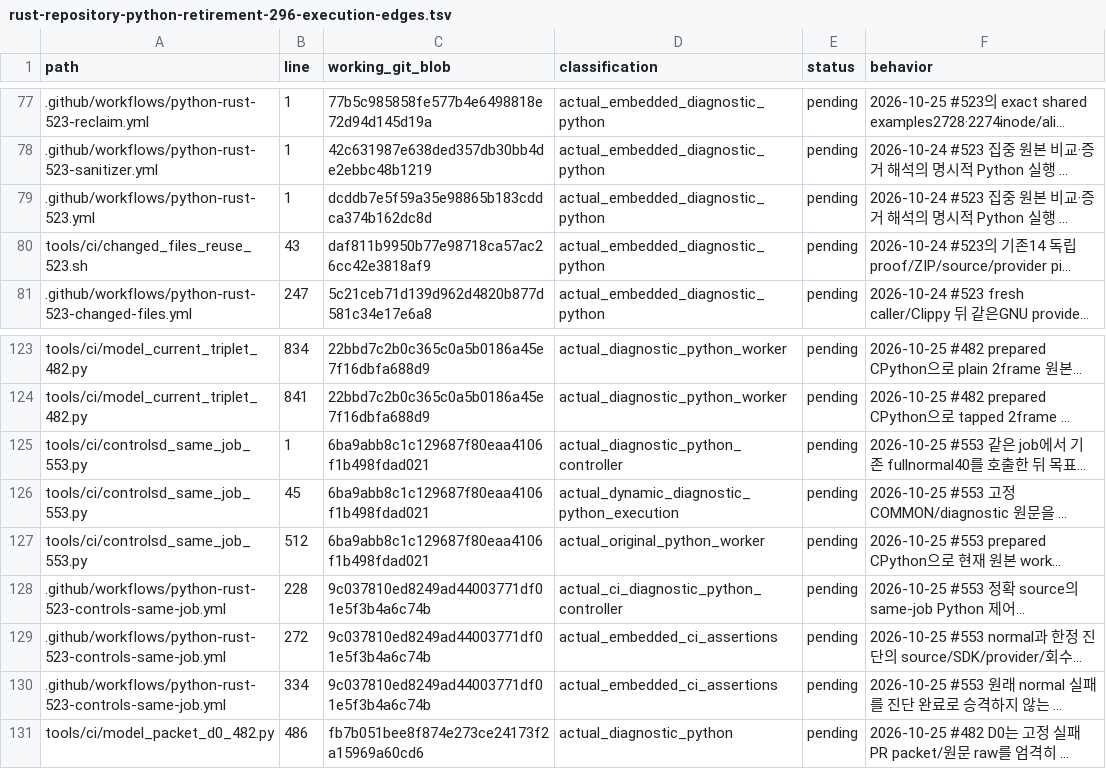
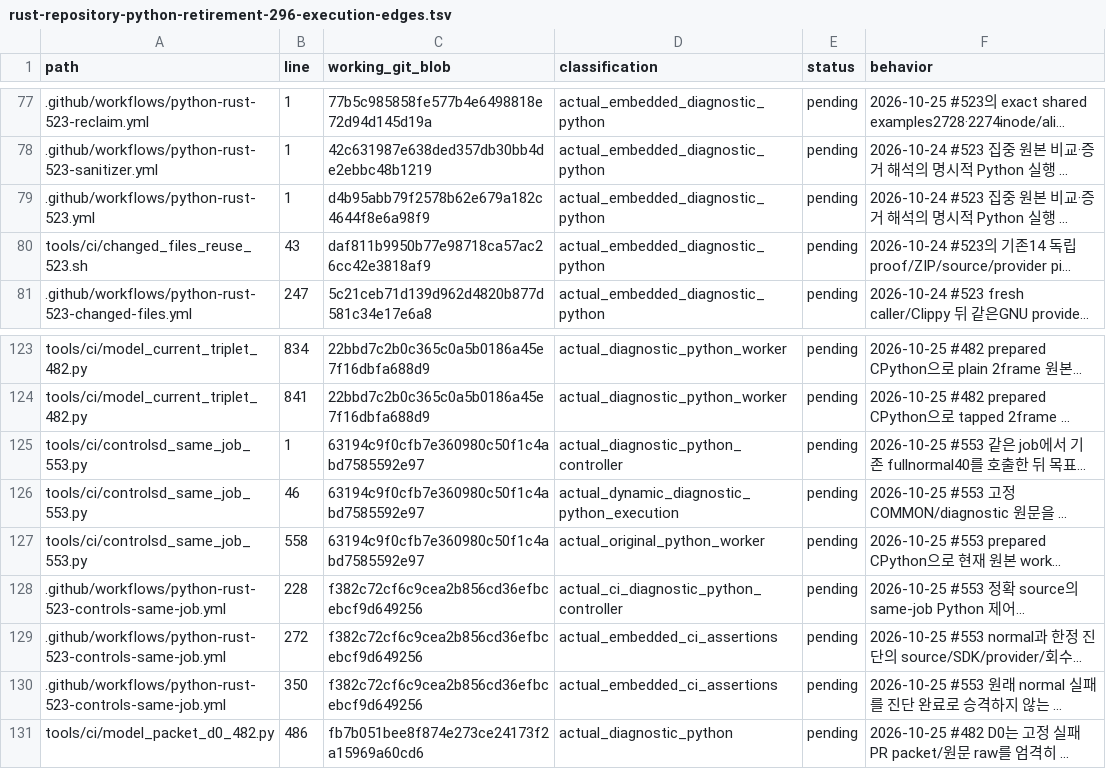
Before and after one commit to bin9208/openpilot-rust, a TSV file: docs/naver/rust-repository-python-retirement-296-execution-edges.tsv, drawn as a sheet; only a part is shown, gaps mark what is left out; long unchanged cells end in …; the diff names each change by its address in the sheet, - before the commit and + after, or states it on an @@ line.

```diff
--- a/docs/naver/rust-repository-python-retirement-296-execution-edges.tsv
+++ b/docs/naver/rust-repository-python-retirement-296-execution-edges.tsv
-C79 (working_git_blob): dcddb7e5f59a35e98865b183cddca374b162dc8d
+C79 (working_git_blob): d4b95abb79f2578b62e679a182c4644f8e6a98f9
-C125:C127 (working_git_blob): 6ba9abb8c1c129687f80eaa4106f1b498fdad021
+C125:C127 (working_git_blob): 63194c9f0cfb7e360980c50f1c4abd7585592e97
-B126 (line): 45
+B126 (line): 46
-B127 (line): 512
+B127 (line): 558
-C128:C130 (working_git_blob): 9c037810ed8249ad44003771df01e5f3b4a6c74b
+C128:C130 (working_git_blob): f382c72cf6c9cea2b856cd36efbcebcf9d649256
-B130 (line): 334
+B130 (line): 350
```
Also changed, not shown: 4 other files.
